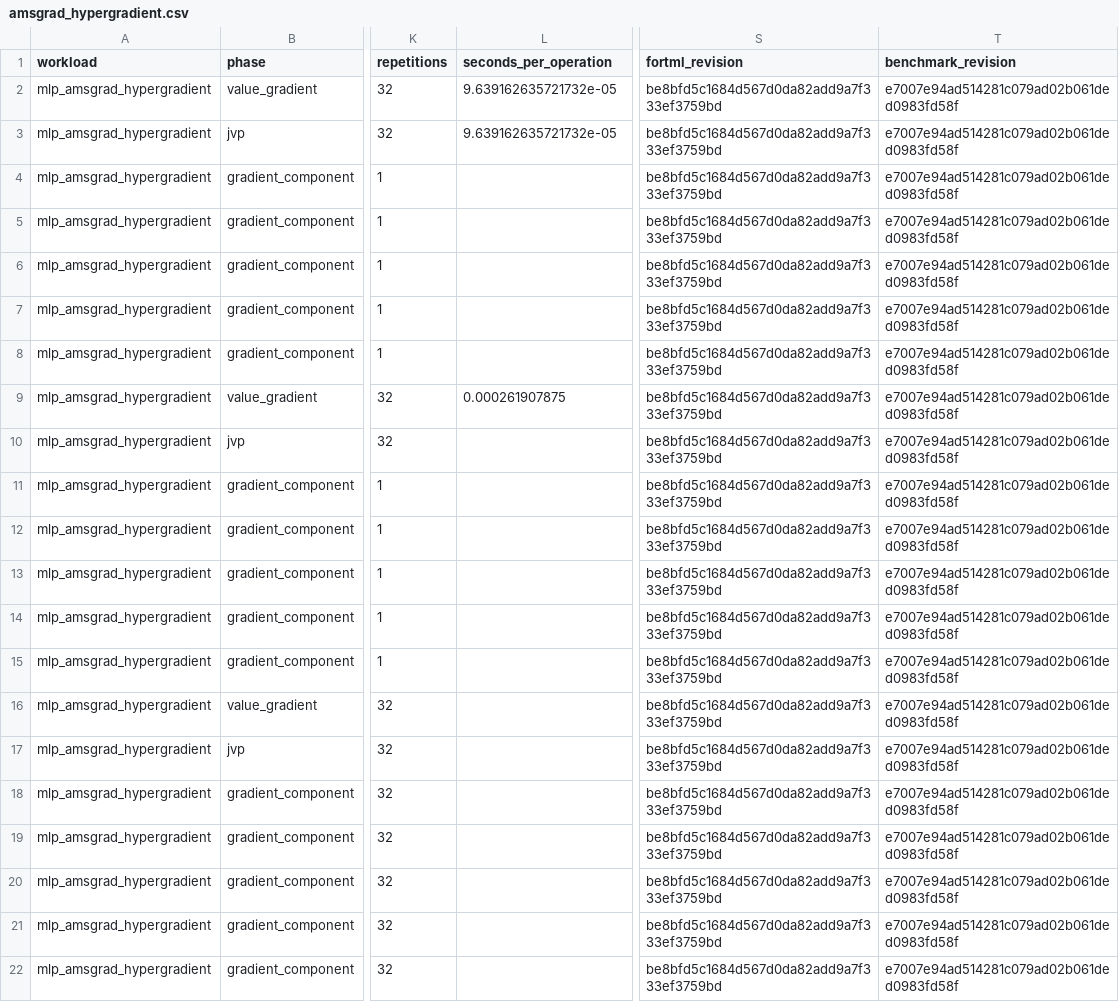
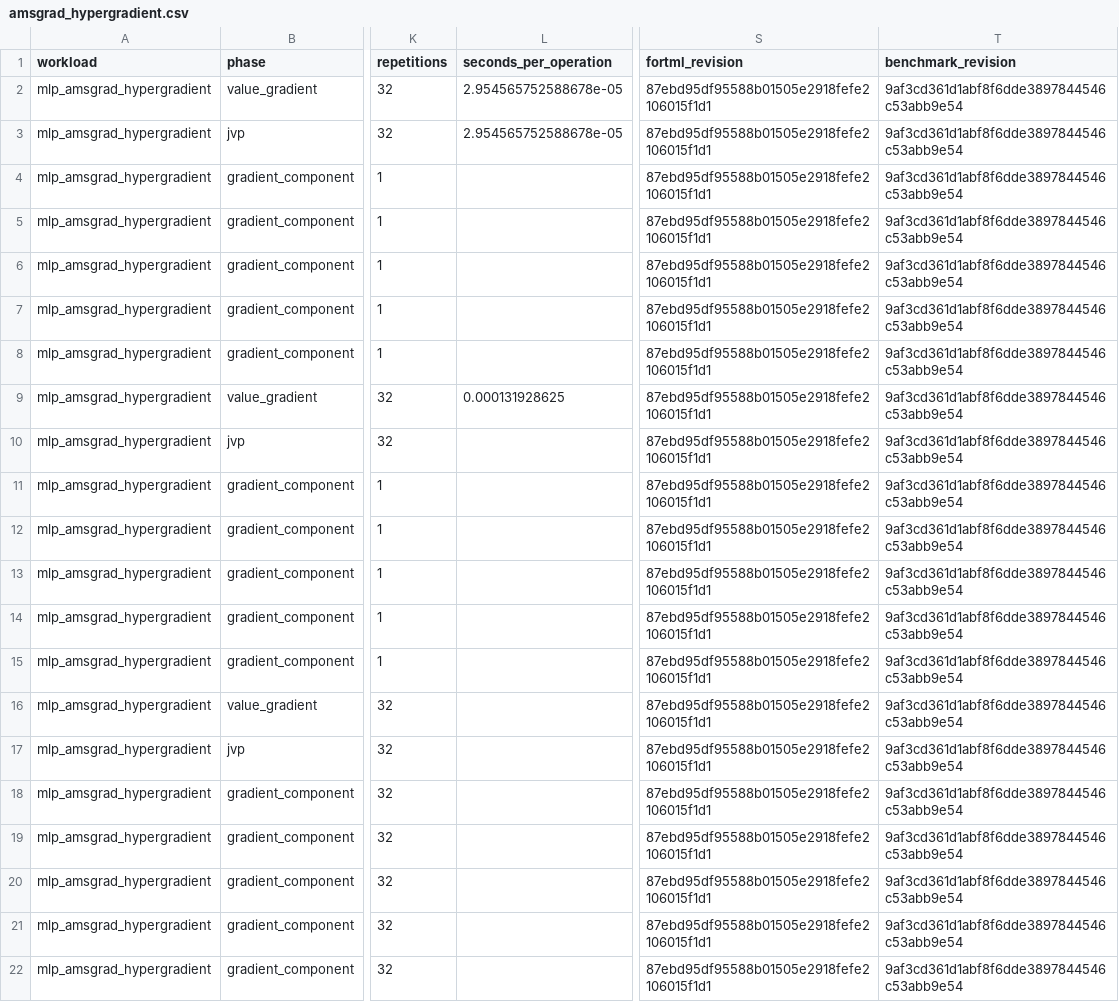
Before and after one commit to lazy-fortran/fortml-bench, a CSV file: results/amsgrad_hypergradient.csv, drawn as a sheet; only a part is shown, gaps mark what is left out; the diff names each change by its address in the sheet, - before the commit and + after, or states it on an @@ line.

Commit message:
bench: pin AMSGrad parity provenance

```diff
--- a/results/amsgrad_hypergradient.csv
+++ b/results/amsgrad_hypergradient.csv
-L2:L3 (seconds_per_operation): 9.639162635721732e-05
+L2:L3 (seconds_per_operation): 2.954565752588678e-05
-S2:S22 (fortml_revision): be8bfd5c1684d567d0da82add9a7f333ef3759bd
+S2:S22 (fortml_revision): 87ebd95df95588b01505e2918fefe2106015f1d1
-T2:T22 (benchmark_revision): e7007e94ad514281c079ad02b061ded0983fd58f
+T2:T22 (benchmark_revision): 9af3cd361d1abf8f6dde3897844546c53abb9e54
-L9 (seconds_per_operation): 0.000261907875
+L9 (seconds_per_operation): 0.000131928625
```
